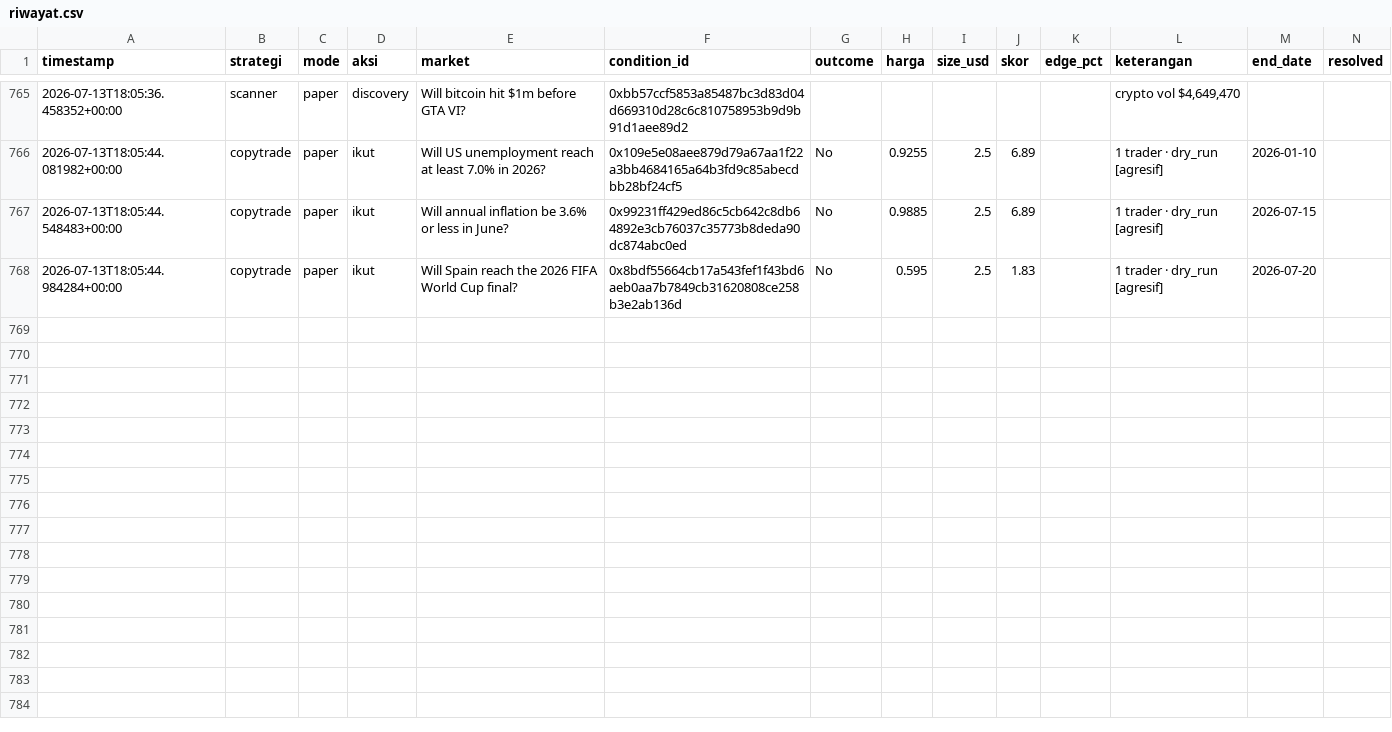
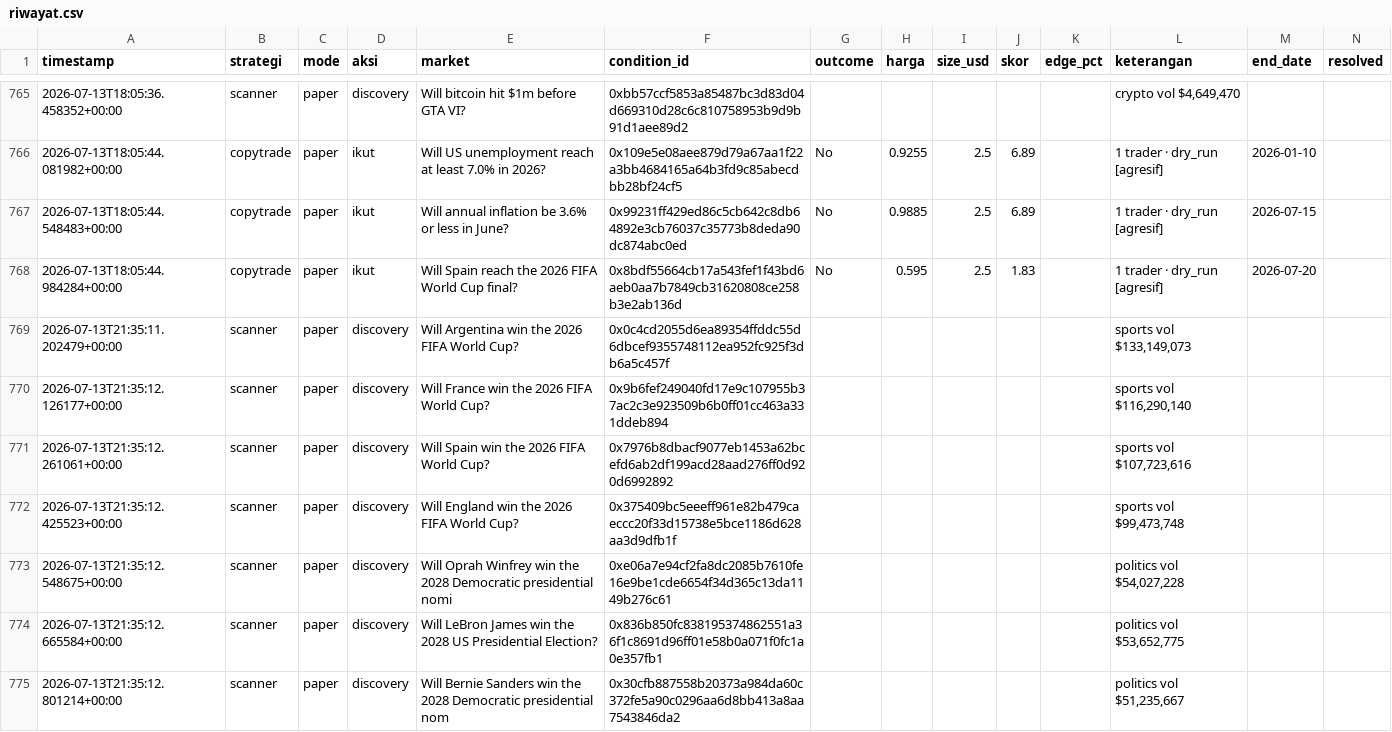
Before and after one commit to kumaraprayoga68-sketch/polybot, a CSV file: data/riwayat.csv, drawn as a sheet; only a part is shown, gaps mark what is left out; rows hold the shown columns only; the diff covers the shown part only; the diff names each change by its address in the sheet, - before the commit and + after, or states it on an @@ line.

Commit message:
chore: update riwayat [skip ci]

```diff
--- a/data/riwayat.csv
+++ b/data/riwayat.csv
+row 769: 2026-07-13T21:35:11.202479+00:00 | scanner | paper | discovery | Will Argentina win the 2026 FIFA World Cup? | 0x0c4cd2055d6ea89354ffddc55d6dbcef9355748112ea952fc925f3db6a5c457f |  |  |  |  |  | sports vol $133,149,073
+row 770: 2026-07-13T21:35:12.126177+00:00 | scanner | paper | discovery | Will France win the 2026 FIFA World Cup? | 0x9b6fef249040fd17e9c107955b37ac2c3e923509b6b0ff01cc463a331ddeb894 |  |  |  |  |  | sports vol $116,290,140
+row 771: 2026-07-13T21:35:12.261061+00:00 | scanner | paper | discovery | Will Spain win the 2026 FIFA World Cup? | 0x7976b8dbacf9077eb1453a62bcefd6ab2df199acd28aad276ff0d920d6992892 |  |  |  |  |  | sports vol $107,723,616
+row 772: 2026-07-13T21:35:12.425523+00:00 | scanner | paper | discovery | Will England win the 2026 FIFA World Cup? | 0x375409bc5eeeff961e82b479caeccc20f33d15738e5bce1186d628aa3d9dfb1f |  |  |  |  |  | sports vol $99,473,748
+row 773: 2026-07-13T21:35:12.548675+00:00 | scanner | paper | discovery | Will Oprah Winfrey win the 2028 Democratic presidential nomi | 0xe06a7e94cf2fa8dc2085b7610fe16e9be1cde6654f34d365c13da1149b276c61 |  |  |  |  |  | politics vol $54,027,228
+row 774: 2026-07-13T21:35:12.665584+00:00 | scanner | paper | discovery | Will LeBron James win the 2028 US Presidential Election? | 0x836b850fc838195374862551a36f1c8691d96ff01e58b0a071f0fc1a0e357fb1 |  |  |  |  |  | politics vol $53,652,775
+row 775: 2026-07-13T21:35:12.801214+00:00 | scanner | paper | discovery | Will Bernie Sanders win the 2028 Democratic presidential nom | 0x30cfb887558b20373a984da60c372fe5a90c0296aa6d8bb413a8aa7543846da2 |  |  |  |  |  | politics vol $51,235,667
```
Also changed, not shown: 7 added rows elsewhere in this file.
